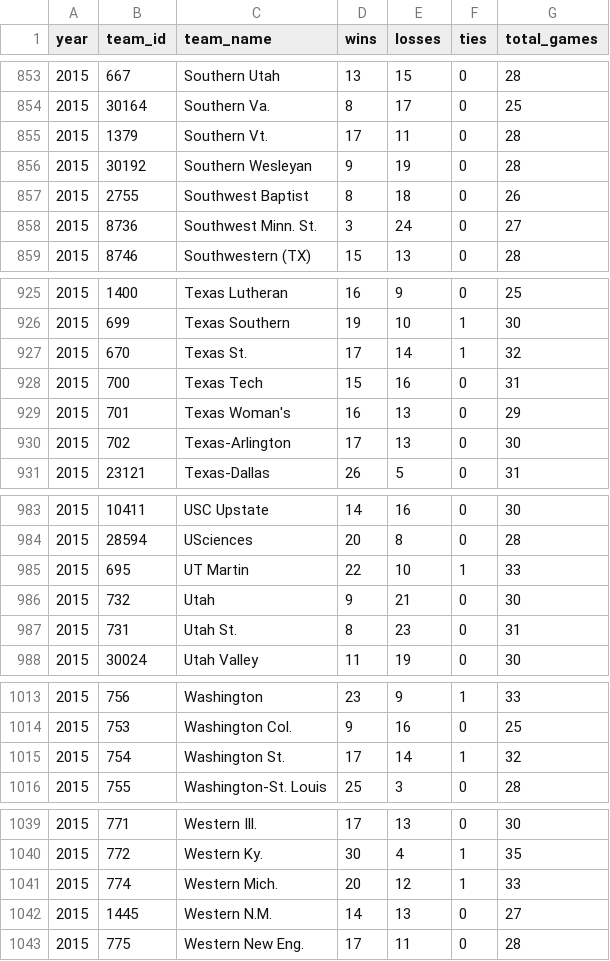
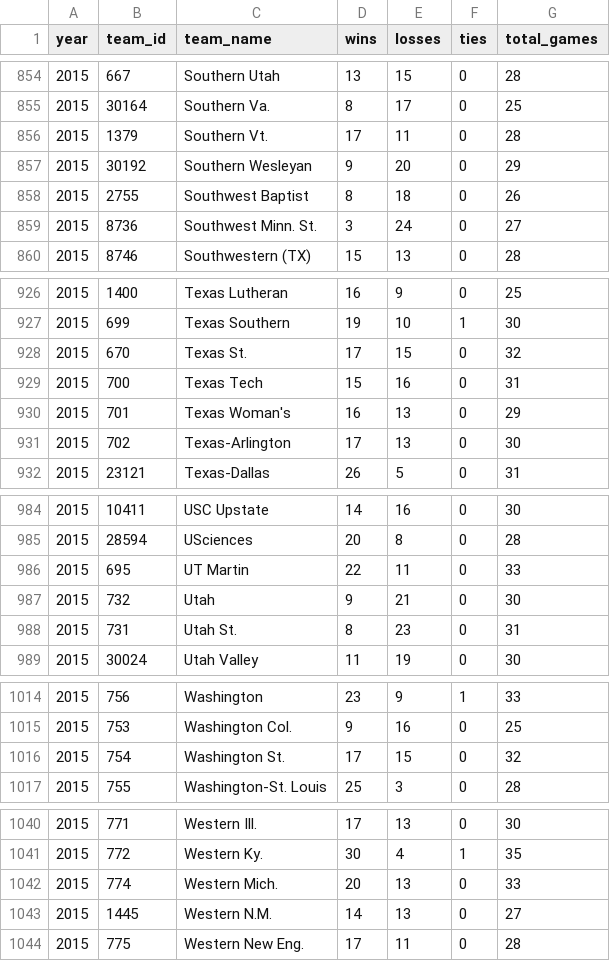
Before and after one commit to octonion/basketball, a CSV file: ncaa_women/csv/ncaa_records_2015.csv, drawn as a sheet; only a part is shown, gaps mark what is left out; the diff covers the shown part only.

```diff
--- a/ncaa_women/csv/ncaa_records_2015.csv
+++ b/ncaa_women/csv/ncaa_records_2015.csv
@@ -855,3 +856,3 @@ year,team_id,team_name,wins,losses,ties,total_games
 2015,1379,Southern Vt.,17,11,0,28
-2015,30192,Southern Wesleyan,9,19,0,28
+2015,30192,Southern Wesleyan,9,20,0,29
 2015,2755,Southwest Baptist,8,18,0,26
@@ -926,3 +927,3 @@ year,team_id,team_name,wins,losses,ties,total_games
 2015,699,Texas Southern,19,10,1,30
-2015,670,Texas St.,17,14,1,32
+2015,670,Texas St.,17,15,0,32
 2015,700,Texas Tech,15,16,0,31
@@ -984,3 +985,3 @@ year,team_id,team_name,wins,losses,ties,total_games
 2015,28594,USciences,20,8,0,28
-2015,695,UT Martin,22,10,1,33
+2015,695,UT Martin,22,11,0,33
 2015,732,Utah,9,21,0,30
@@ -1014,3 +1015,3 @@ year,team_id,team_name,wins,losses,ties,total_games
 2015,753,Washington Col.,9,16,0,25
-2015,754,Washington St.,17,14,1,32
+2015,754,Washington St.,17,15,0,32
 2015,755,Washington-St. Louis,25,3,0,28
@@ -1040,3 +1041,3 @@ year,team_id,team_name,wins,losses,ties,total_games
 2015,772,Western Ky.,30,4,1,35
-2015,774,Western Mich.,20,12,1,33
+2015,774,Western Mich.,20,13,0,33
 2015,1445,Western N.M.,14,13,0,27
```
Also changed, not shown: 1 added row and 20 edited cells elsewhere in this file, ncaa_women/csv/ncaa_schools.csv, 9 other files.
